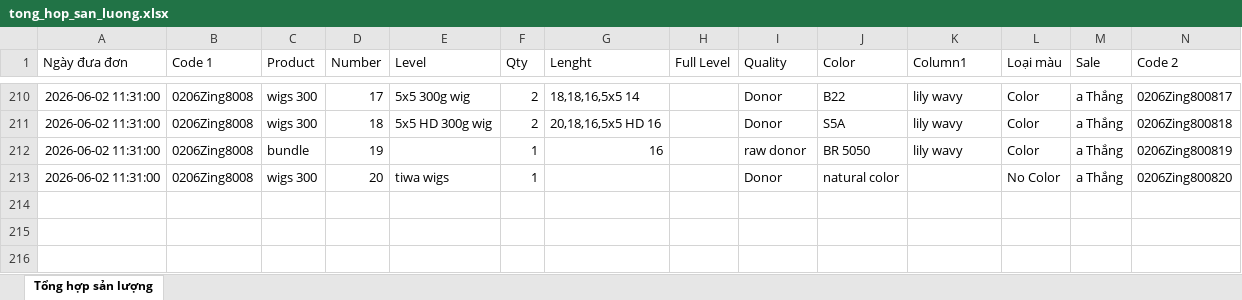
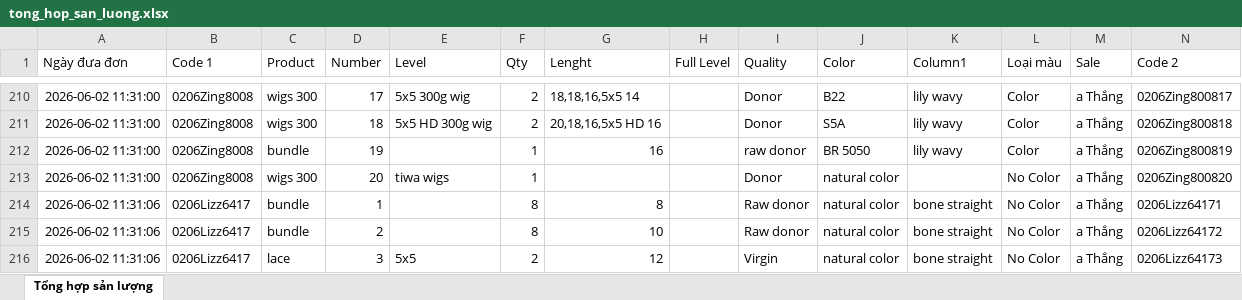
Before and after one commit to dobangnhi-gif/dobangnhi, an Excel workbook: data/tong_hop_san_luong.xlsx, sheet Tổng hợp sản lượng, drawn as a sheet; only a part is shown, gaps mark what is left out; values as stored, in another font and other column widths than the file's, no borders; the diff names each change by its address in the sheet, - before the commit and + after, or states it on an @@ line.

Commit message:
Update tong_hop_san_luong.xlsx

```diff
--- a/data/tong_hop_san_luong.xlsx (sheet Tổng hợp sản lượng)
+++ b/data/tong_hop_san_luong.xlsx (sheet Tổng hợp sản lượng)
+row 214: 2026-06-02 11:31:06 | 0206Lizz6417 | bundle | 1 |  | 8 | 8 |  | Raw donor | natural color | bone straight | No Color | a Thắng | 0206Lizz64171
+row 215: 2026-06-02 11:31:06 | 0206Lizz6417 | bundle | 2 |  | 8 | 10 |  | Raw donor | natural color | bone straight | No Color | a Thắng | 0206Lizz64172
+row 216: 2026-06-02 11:31:06 | 0206Lizz6417 | lace | 3 | 5x5 | 2 | 12 |  | Virgin | natural color | bone straight | No Color | a Thắng | 0206Lizz64173
```
